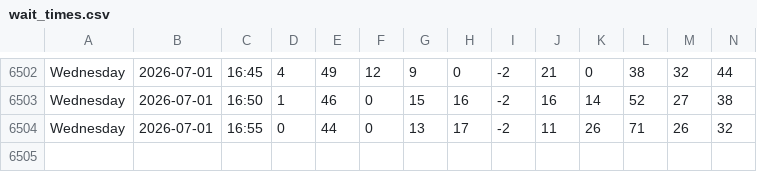
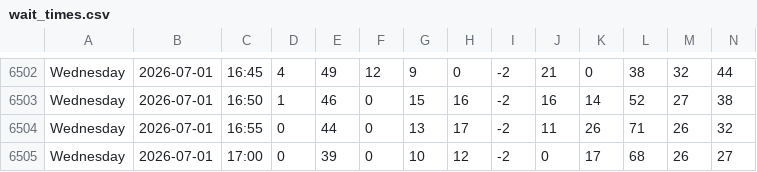
Before and after one commit to michiganprogrammer/store-wait-tracker, a CSV file: wait_times.csv, drawn as a sheet; only a part is shown, gaps mark what is left out; rows hold the shown columns only; the diff names each change by its address in the sheet, - before the commit and + after, or states it on an @@ line.

```diff
--- a/wait_times.csv
+++ b/wait_times.csv
+row 6505: Wednesday | 2026-07-01 | 17:00 | 0 | 39 | 0 | 10 | 12 | -2 | 0 | 17 | 68 | 26 | 27
```
